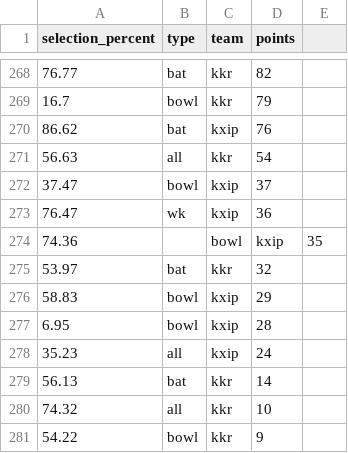
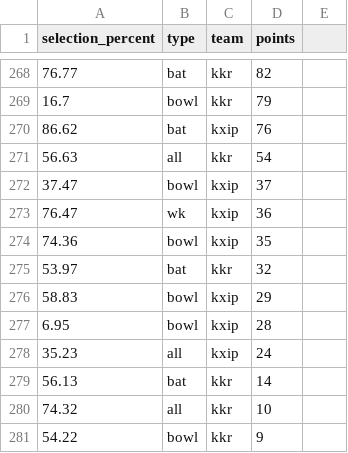
Before and after one commit to sarathsajan/dream11-predictor, a CSV file: d11-dataset.csv, drawn as a sheet; only a part is shown, gaps mark what is left out.

Commit message:
errror correction

```diff
--- a/d11-dataset.csv
+++ b/d11-dataset.csv
@@ -273,3 +273,3 @@ selection_percent,type,team,points
 76.47,wk,kxip,36
-74.36,,bowl,kxip,35
+74.36,bowl,kxip,35
 53.97,bat,kkr,32
```
